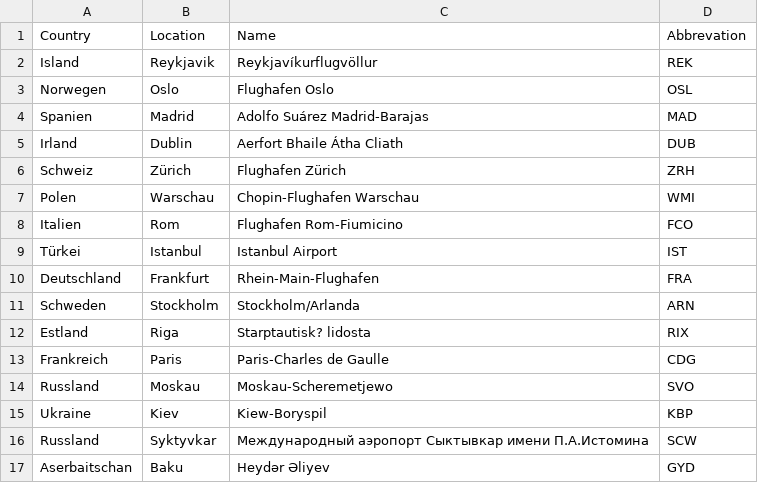
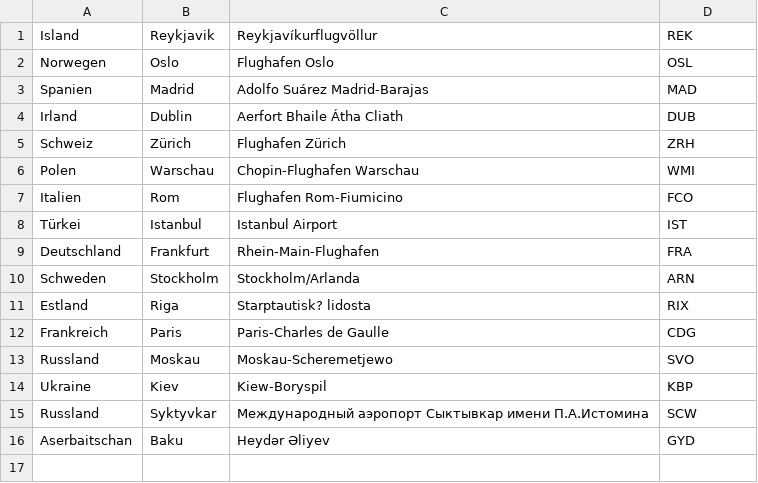
Before and after one commit to David-Abderhalden-1/Airport-Routes, a CSV file: src/airRoutes/docs/data/vertex.CSV, drawn as a sheet; the diff names each change by its address in the sheet, - before the commit and + after, or states it on an @@ line.

```diff
--- a/src/airRoutes/docs/data/vertex.CSV
+++ b/src/airRoutes/docs/data/vertex.CSV
-row 1: Country | Location | Name | Abbrevation
```
Also changed, not shown: src/airRoutes/docs/data/edges.CSV, 3 other files.
